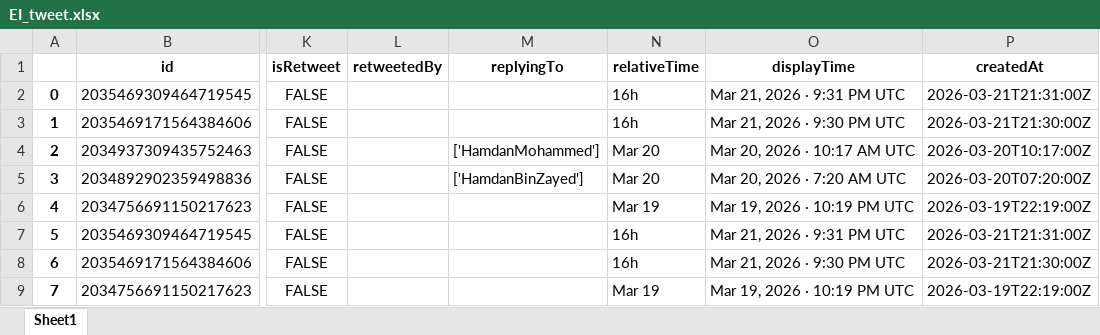
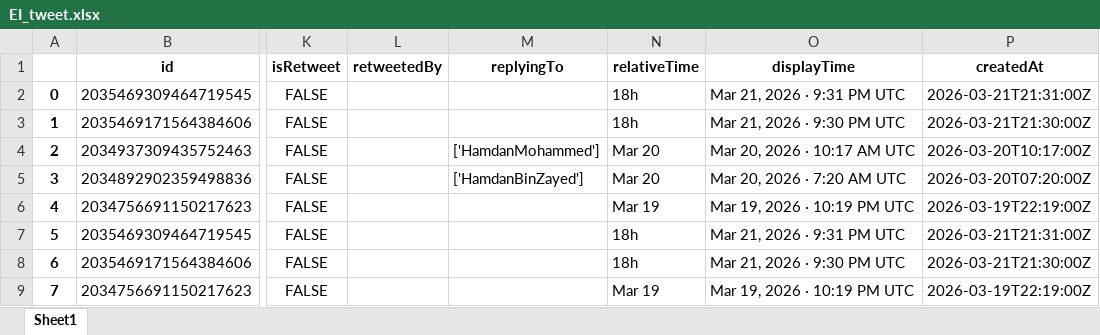
Before and after one commit to felixabraham670706/enbdtwitter_v1, an Excel workbook: EI_tweet.xlsx, sheet Sheet1, drawn as a sheet; only a part is shown, gaps mark what is left out; values as stored, in another font and other column widths than the file's, no borders; the diff names each change by its address in the sheet, - before the commit and + after, or states it on an @@ line.

```diff
--- a/EI_tweet.xlsx (sheet Sheet1)
+++ b/EI_tweet.xlsx (sheet Sheet1)
-N2:N3 (relativeTime): 16h
+N2:N3 (relativeTime): 18h
-N7:N8 (relativeTime): 16h
+N7:N8 (relativeTime): 18h
```
Also changed, not shown: 6 other files.
